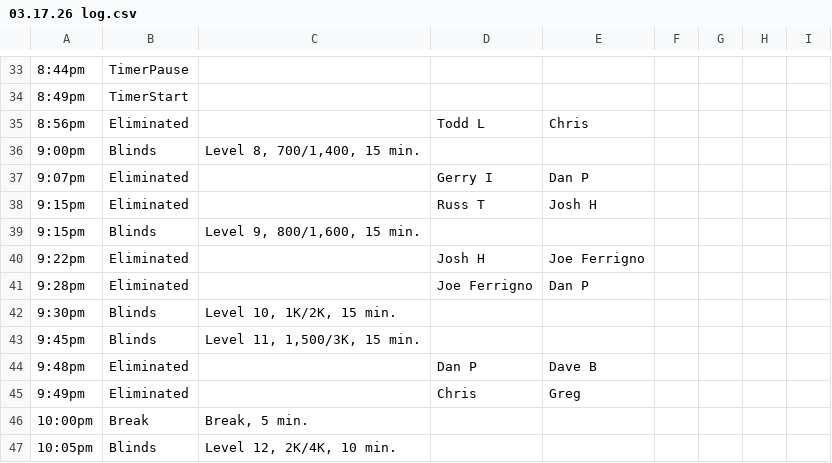
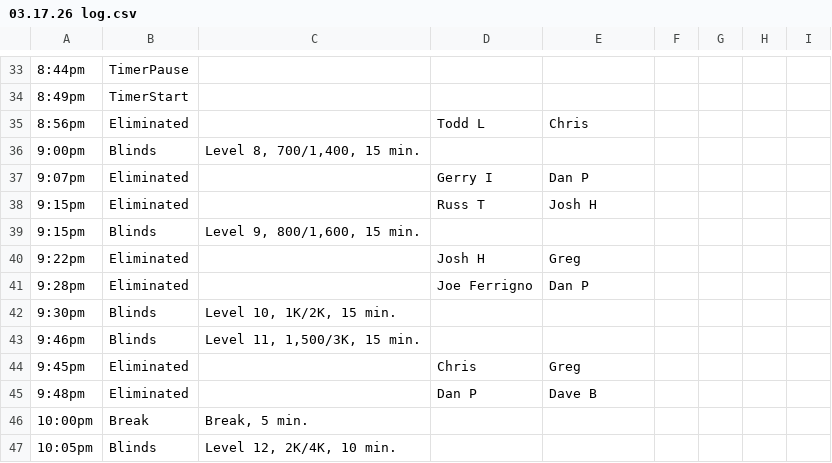
Before and after one commit to mfollaco/PokerLeague_DEV, a CSV file: data/incoming/03.17.26 log.csv, drawn as a sheet; only a part is shown, gaps mark what is left out; removed rows and columns are numbered as before the commit, all else as after; the diff names each change by its address in the sheet, - before the commit and + after, or states it on an @@ line.

Commit message:
Add files via upload

```diff
--- a/data/incoming/03.17.26 log.csv
+++ b/data/incoming/03.17.26 log.csv
-E40: Joe Ferrigno
+E40: Greg
-A43: 9:45pm
+A43: 9:46pm
+row 44: 9:45pm | Eliminated |  | Chris | Greg
-row 45: 9:49pm | Eliminated |  | Chris | Greg
```
